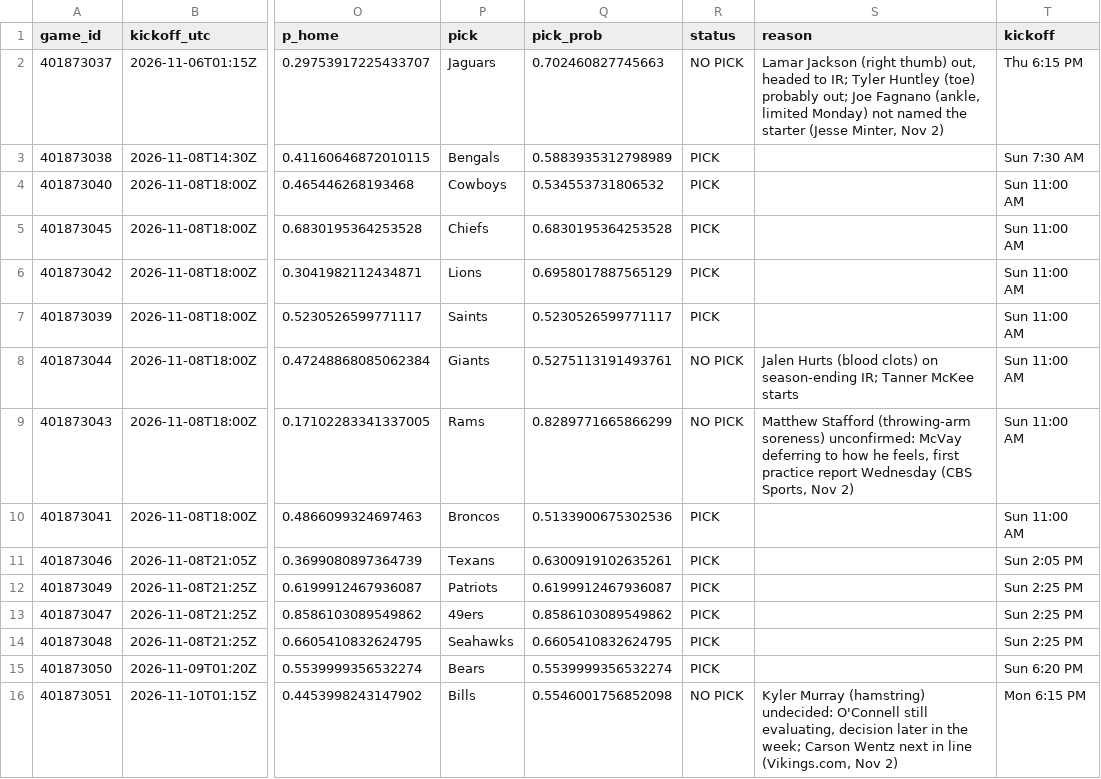
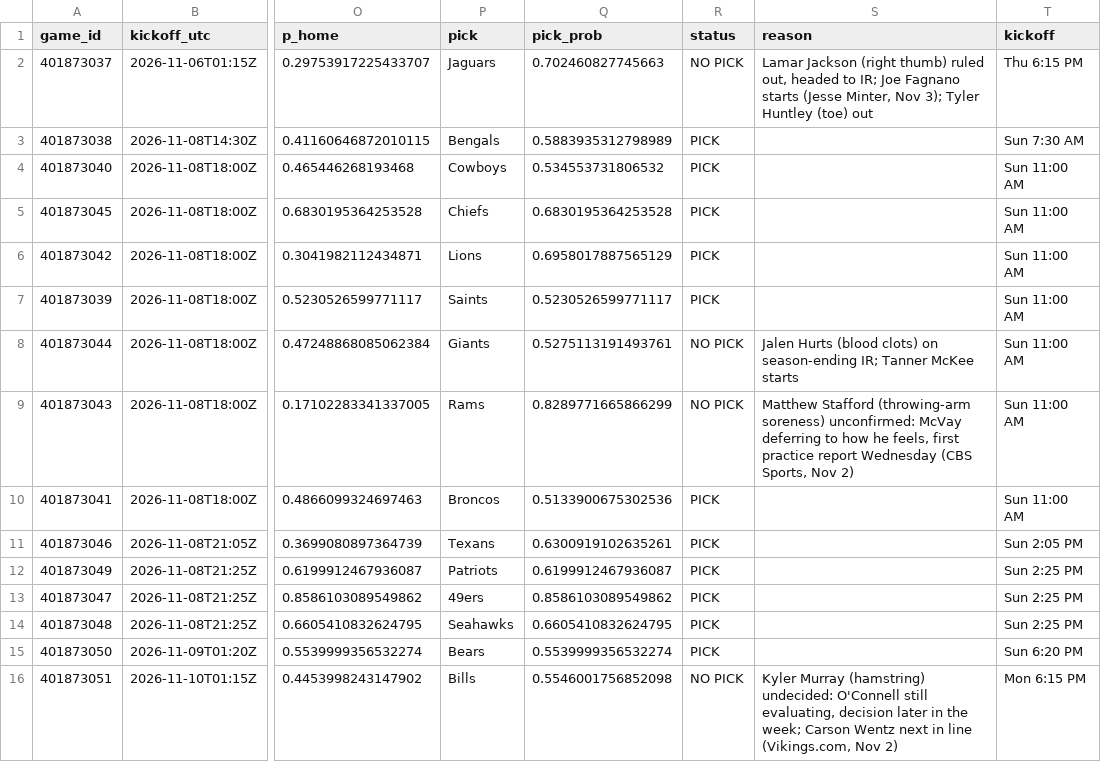
Before and after one commit to stardust1327/sports-engines, a CSV file: results/nfl_cfbmethod_2026_week09_picks.csv, drawn as a sheet; only a part is shown, gaps mark what is left out; the diff names each change by its address in the sheet, - before the commit and + after, or states it on an @@ line.

```diff
--- a/results/nfl_cfbmethod_2026_week09_picks.csv
+++ b/results/nfl_cfbmethod_2026_week09_picks.csv
-S2 (reason): …(right thumb) out, headed to IR; Tyler Huntley (toe) probably out; Joe Fagnano (ankle, limited Monday) not named the starter (Jesse Minter, Nov 2)
+S2 (reason): …(right thumb) ruled out, headed to IR; Joe Fagnano starts (Jesse Minter, Nov 3); Tyler Huntley (toe) out
```
Also changed, not shown: results/cfb_2026-11-04_picks.csv, results/prompt_cfb_2026-11-04_picks.csv, 3 other files.
